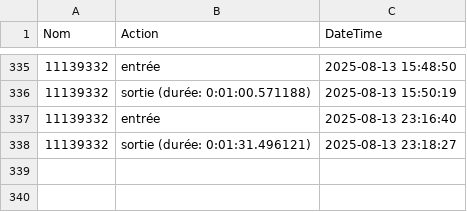
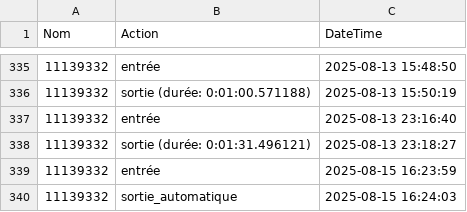
Before and after one commit to IhebDhouib/smart-school-attendance-system, a CSV file: madrasati/madrasati/face/logs/logs.csv, drawn as a sheet; only a part is shown, gaps mark what is left out; the diff names each change by its address in the sheet, - before the commit and + after, or states it on an @@ line.

```diff
--- a/madrasati/madrasati/face/logs/logs.csv
+++ b/madrasati/madrasati/face/logs/logs.csv
+row 339: 11139332 | entrée | 2025-08-15 16:23:59
+row 340: 11139332 | sortie_automatique | 2025-08-15 16:24:03
```
Also changed, not shown: 10 other files.
